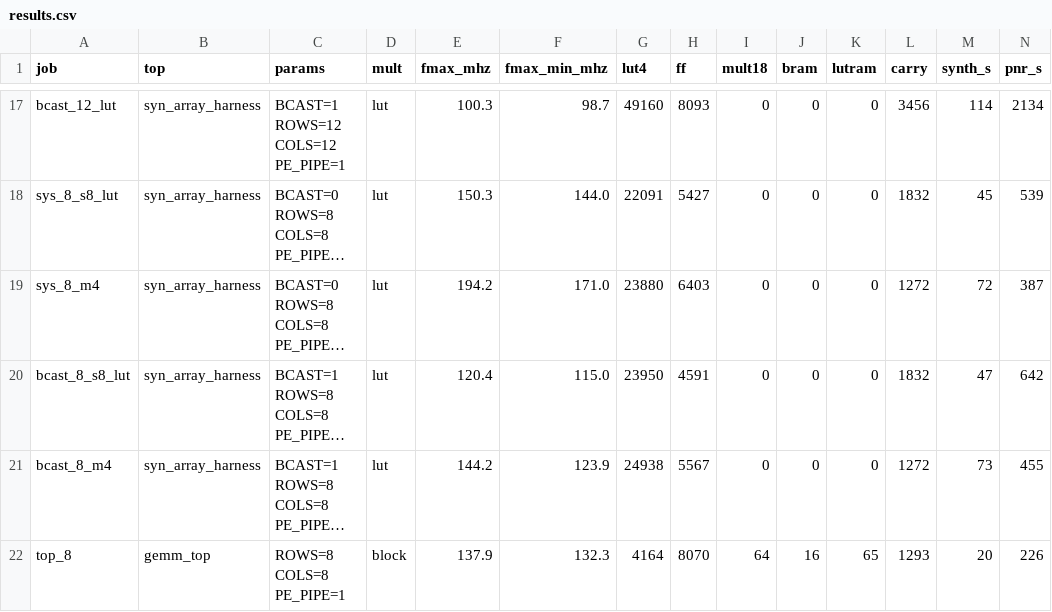
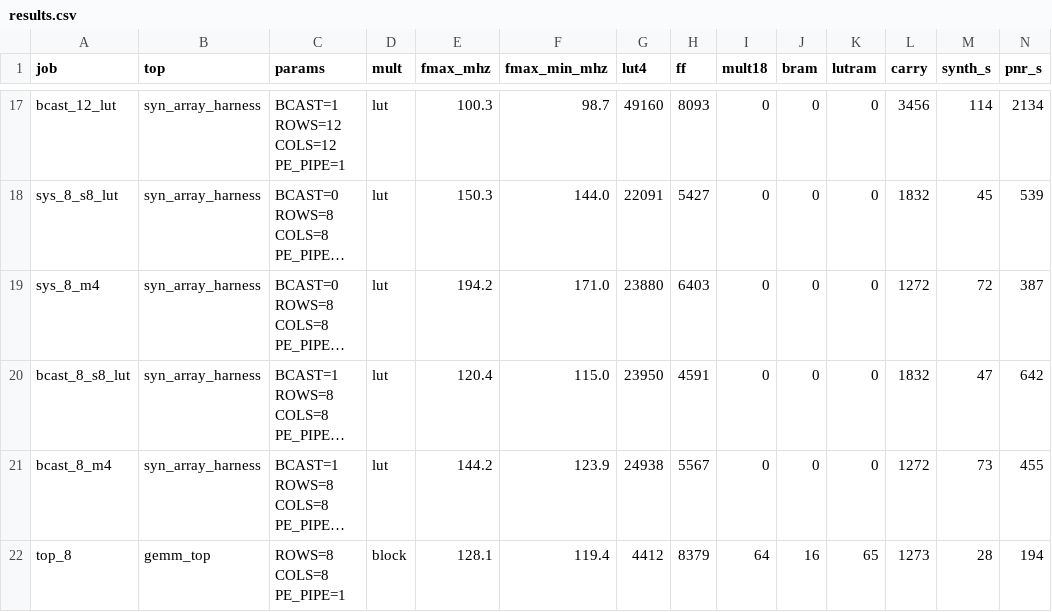
Before and after one commit to Ruika-K/GEMM-acc, a CSV file: syn/ecp5/results.csv, drawn as a sheet; only a part is shown, gaps mark what is left out; long unchanged cells end in …; the diff names each change by its address in the sheet, - before the commit and + after, or states it on an @@ line.

```diff
--- a/syn/ecp5/results.csv
+++ b/syn/ecp5/results.csv
-E22 (fmax_mhz): 137.9
+E22 (fmax_mhz): 128.1
-F22 (fmax_min_mhz): 132.3
+F22 (fmax_min_mhz): 119.4
-G22 (lut4): 4164
+G22 (lut4): 4412
-H22 (ff): 8070
+H22 (ff): 8379
-L22 (carry): 1293
+L22 (carry): 1273
-M22 (synth_s): 20
+M22 (synth_s): 28
-N22 (pnr_s): 226
+N22 (pnr_s): 194
```
Also changed, not shown: syn/asic/results.csv, 15 other files.
